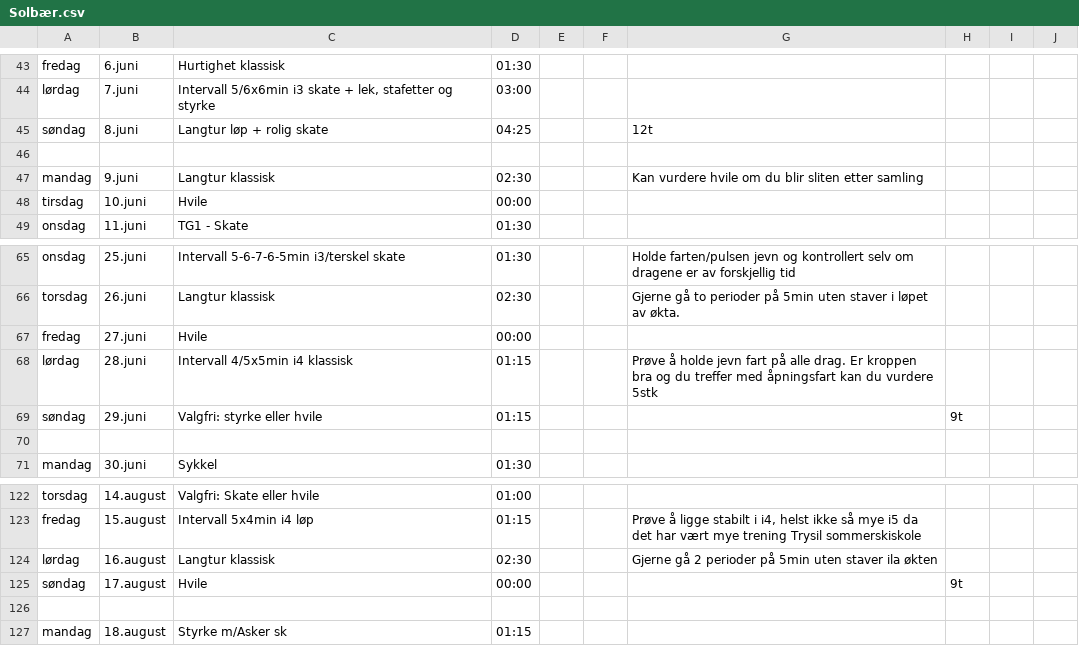
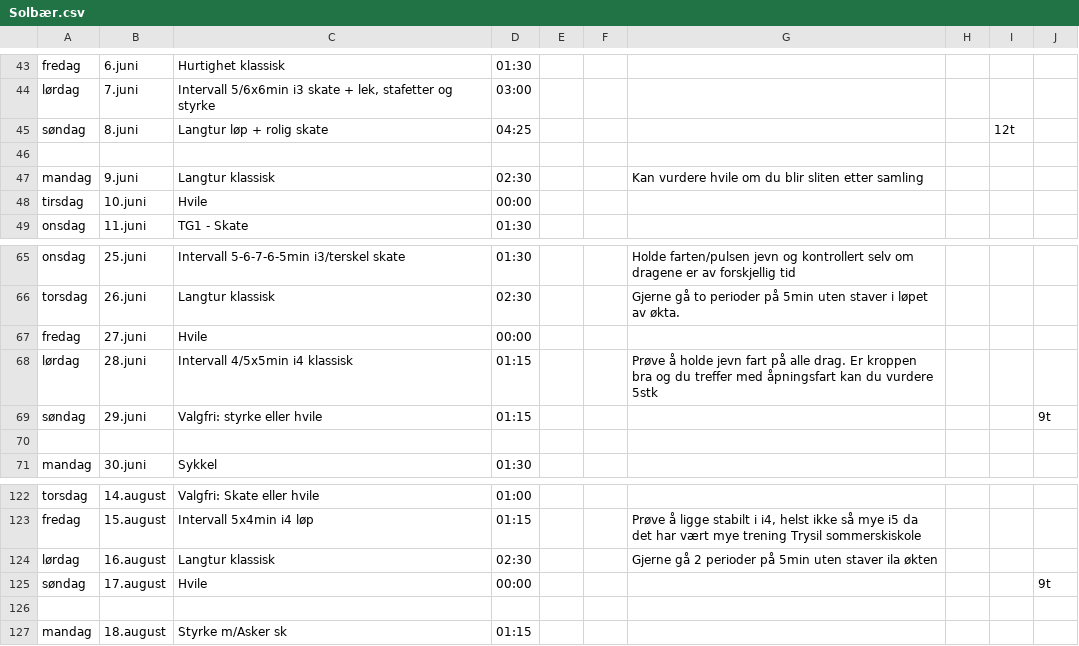
Before and after one commit to Syvbru/treningsplan, a CSV file: static/csv/Solbær.csv, drawn as a sheet; only a part is shown, gaps mark what is left out; the diff names each change by its address in the sheet, - before the commit and + after, or states it on an @@ line.

Commit message:
Update Solbær.csv

```diff
--- a/static/csv/Solbær.csv
+++ b/static/csv/Solbær.csv
-G45: 12t
+G45: (empty)
-I45: (empty)
+I45: 12t
-H69: 9t
+H69: (empty)
-J69: (empty)
+J69: 9t
-H125: 9t
+H125: (empty)
-J125: (empty)
+J125: 9t
```
